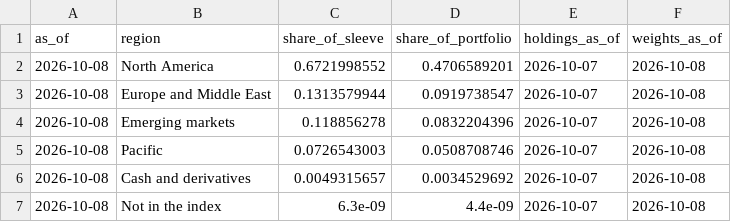
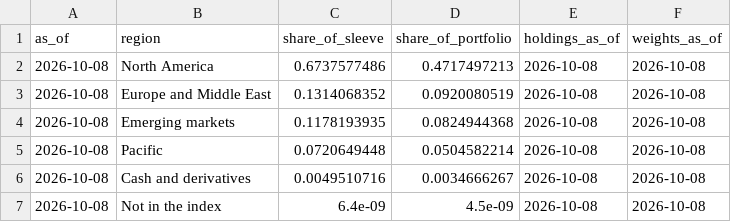
Before and after one commit to ochofer/rules-based-portfolio, a CSV file: outputs/lookthrough_equity_region.csv, drawn as a sheet.

```diff
--- a/outputs/lookthrough_equity_region.csv
+++ b/outputs/lookthrough_equity_region.csv
@@ -1,7 +1,7 @@
 as_of,region,share_of_sleeve,share_of_portfolio,holdings_as_of,weights_as_of
-2026-10-08,North America,0.6721998552,0.4706589201,2026-10-07,2026-10-08
-2026-10-08,Europe and Middle East,0.1313579944,0.0919738547,2026-10-07,2026-10-08
-2026-10-08,Emerging markets,0.118856278,0.0832204396,2026-10-07,2026-10-08
-2026-10-08,Pacific,0.0726543003,0.0508708746,2026-10-07,2026-10-08
-2026-10-08,Cash and derivatives,0.0049315657,0.0034529692,2026-10-07,2026-10-08
-2026-10-08,Not in the index,6.3e-09,4.4e-09,2026-10-07,2026-10-08
+2026-10-08,North America,0.6737577486,0.4717497213,2026-10-08,2026-10-08
+2026-10-08,Europe and Middle East,0.1314068352,0.0920080519,2026-10-08,2026-10-08
+2026-10-08,Emerging markets,0.1178193935,0.0824944368,2026-10-08,2026-10-08
+2026-10-08,Pacific,0.0720649448,0.0504582214,2026-10-08,2026-10-08
+2026-10-08,Cash and derivatives,0.0049510716,0.0034666267,2026-10-08,2026-10-08
+2026-10-08,Not in the index,6.4e-09,4.5e-09,2026-10-08,2026-10-08
```
Also changed, not shown: outputs/lookthrough_currency.csv, outputs/lookthrough_equity_country.csv, 4 other files.
